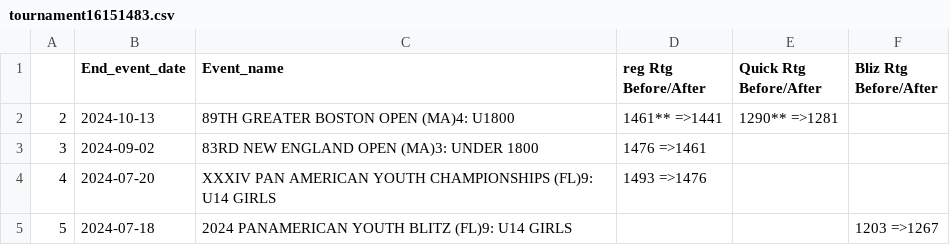
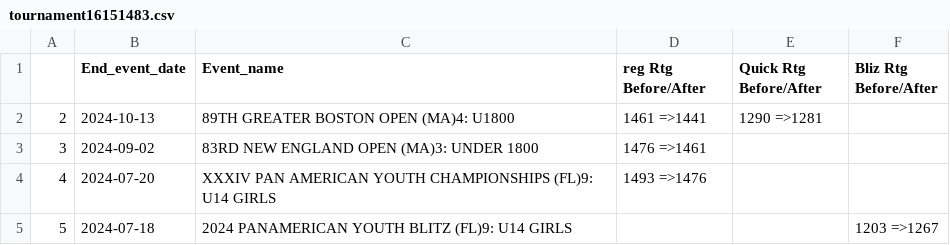
Before and after one commit to DinoLala/chess_fun, a CSV file: app/data/players/tournament16151483.csv, drawn as a sheet; only a part is shown.

```diff
--- a/app/data/players/tournament16151483.csv
+++ b/app/data/players/tournament16151483.csv
@@ -1,3 +1,3 @@
 ,End_event_date,Event_name,reg Rtg Before/After,Quick Rtg Before/After,Bliz Rtg Before/After
-2,2024-10-13,89TH GREATER BOSTON OPEN (MA)4: U1800,1461** =>1441,1290** =>1281,
+2,2024-10-13,89TH GREATER BOSTON OPEN (MA)4: U1800,1461 =>1441,1290 =>1281,
 3,2024-09-02,83RD NEW ENGLAND OPEN (MA)3: UNDER 1800,1476 =>1461,,
```
Also changed, not shown: app/data/players/allgames30581110.csv, app/data/players/tournament16634247.csv, 13 other files.
